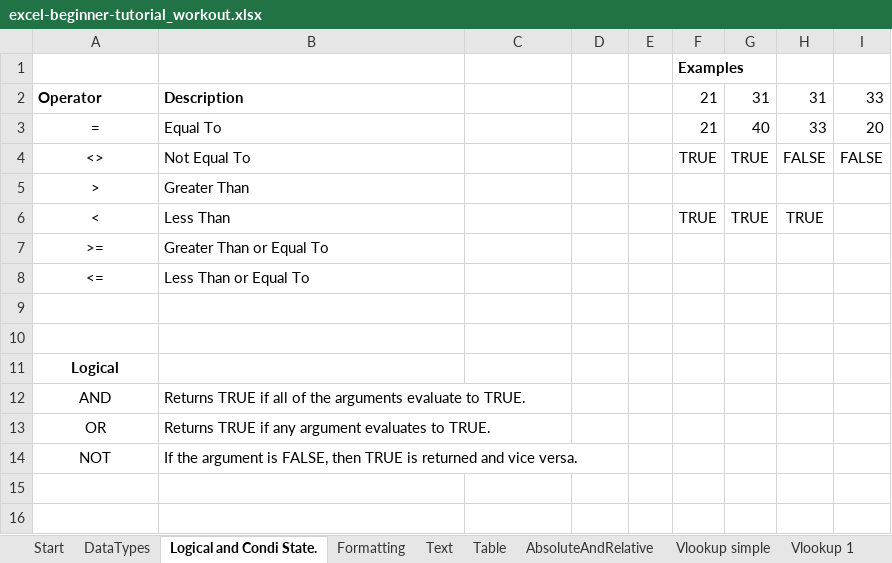
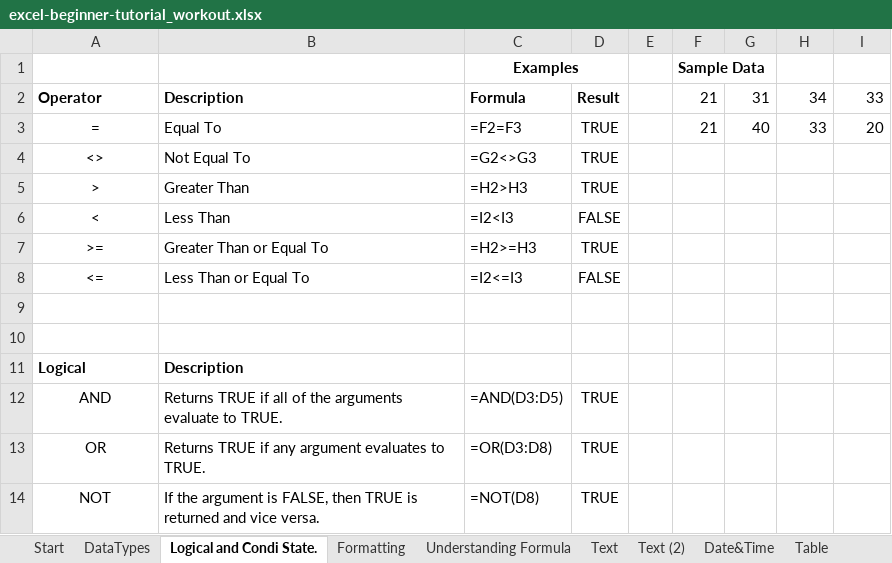
Before and after one commit to AmuthesWaran/microsoft-excel-tutorial-beginner, an Excel workbook: excel-beginner-tutorial_workout.xlsx, sheet Logical and Condi State., drawn as a sheet; values as stored, in another font and other column widths than the file's, no borders; removed rows and columns are numbered as before the commit, all else as after; the diff names each change by its address in the sheet, - before the commit and + after, or states it on an @@ line.

Commit message:
sample data and workout file updated

```diff
--- a/excel-beginner-tutorial_workout.xlsx (sheet Logical and Condi State.)
+++ b/excel-beginner-tutorial_workout.xlsx (sheet Logical and Condi State.)
+sheet tab: Understanding Formula
+sheet tab: Text (2)
+sheet tab: Date&Time
-row 1:  |  |  |  |  | Examples
+row 1:  |  | Examples |  |  | Sample Data
-C2: (empty)
+C2: Formula
-D2: (empty)
+D2: Result
-H2: 31
+H2: 34
-C3: (empty)
+C3: =F2=F3
-D3:D5: (empty)
+D3:D5: TRUE
-C4: (empty)
+C4: =G2<>G3
-F4: TRUE
+F4: (empty)
-G4: TRUE
+G4: (empty)
-H4: FALSE
+H4: (empty)
-I4: FALSE
+I4: (empty)
-C5: (empty)
+C5: =H2>H3
-C6: (empty)
+C6: =I2<I3
-D6: (empty)
+D6: FALSE
-F6: TRUE
+F6: (empty)
-G6: TRUE
+G6: (empty)
-H6: TRUE
+H6: (empty)
-C7: (empty)
+C7: =H2>=H3
-D7: (empty)
+D7: TRUE
-C8: (empty)
+C8: =I2<=I3
-D8: (empty)
+D8: FALSE
-A11 alignment: center
+A11 alignment: left
-B11: (empty)
+B11: Description
-C12: (empty)
+C12: =AND(D3:D5)
-D12:D14: (empty)
+D12:D14: TRUE
-C13: (empty)
+C13: =OR(D3:D8)
-C14: (empty)
+C14: =NOT(D8)
```
Also changed, not shown: sheet Pivot, sheet Vlookup 2, sheet Text, sheet Formatting, sheet Vlookup simple, sheet AbsoluteAndRelative, 2 more sheets, other sheet tabs, formulas that keep their value, charts or pictures, excel-beginner-tutorial.xlsx.
